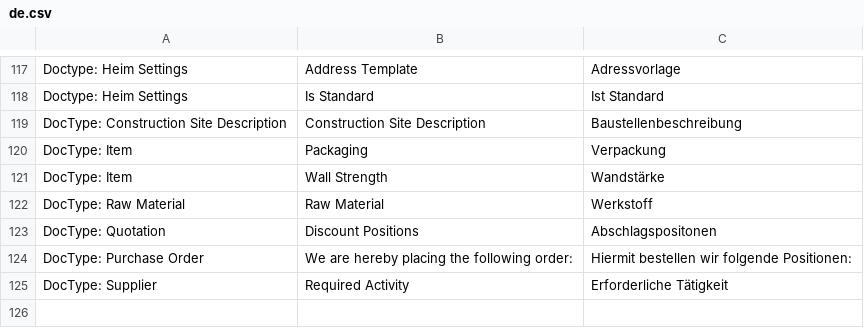
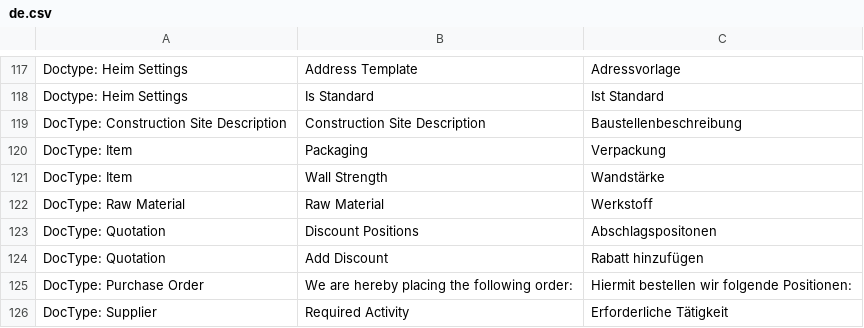
Before and after one commit to libracore/hb, a CSV file: heimbohrtechnik/translations/de.csv, drawn as a sheet; only a part is shown, gaps mark what is left out.

Commit message:
discount structure change

```diff
--- a/heimbohrtechnik/translations/de.csv
+++ b/heimbohrtechnik/translations/de.csv
@@ -123,2 +123,3 @@ DocType: Raw Material,Raw Material,Werkstoff
 DocType: Quotation,Discount Positions,Abschlagspositonen
+DocType: Quotation,Add Discount,Rabatt hinzufügen
 DocType: Purchase Order,We are hereby placing the following order:,Hiermit bestellen wir folgende Positionen:
```
Also changed, not shown: 2 other files.
